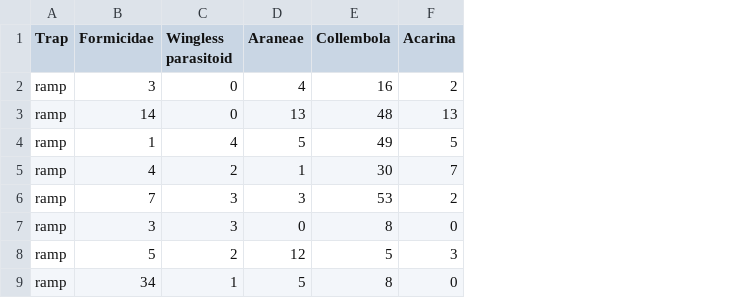
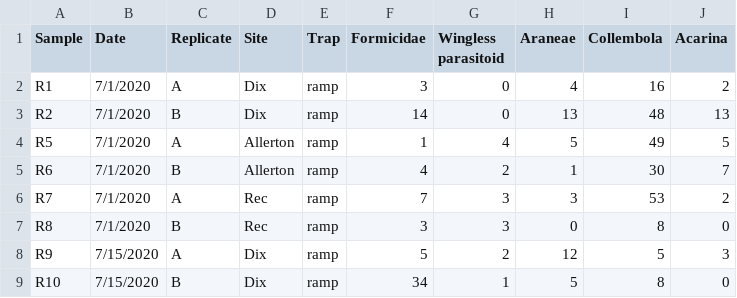
Before and after one commit to katiemmanning/jar_ramp_trap, a CSV file: Data/crawling.csv, drawn as a sheet; only a part is shown; the diff names each change by its address in the sheet, - before the commit and + after, or states it on an @@ line.

Commit message:
Add date, site, and replicate to mobility data sheets

```diff
--- a/Data/crawling.csv
+++ b/Data/crawling.csv
+column A (Sample), rows 2-9: R1 | R2 | R5 | R6 | R7 | R8 | R9 | R10
+column B (Date), rows 2-9: 7/1/2020 | 7/1/2020 | 7/1/2020 | 7/1/2020 | 7/1/2020 | 7/1/2020 | 7/15/2020 | 7/15/2020
+column C (Replicate), rows 2-9: A | B | A | B | A | B | A | B
+column D (Site), rows 2-9: Dix | Dix | Allerton | Allerton | Rec | Rec | Dix | Dix
```
Also changed, not shown: Data/flying.csv, Data/intermediate.csv.
